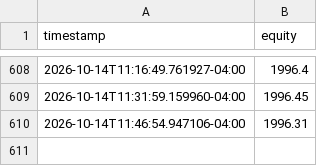
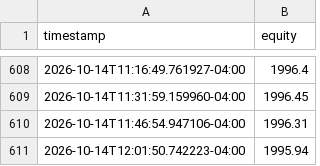
Before and after one commit to SinbadTheExplorer/graywind, a CSV file: dashboard-data/small/equity_curve.csv, drawn as a sheet; only a part is shown, gaps mark what is left out.

```diff
--- a/dashboard-data/small/equity_curve.csv
+++ b/dashboard-data/small/equity_curve.csv
@@ -610 +610,2 @@ timestamp,equity
 2026-10-14T11:46:54.947106-04:00,1996.31
+2026-10-14T12:01:50.742223-04:00,1995.94
```
Also changed, not shown: dashboard-data/small/status.csv, state/small/decision_log.csv, 1 other file.
